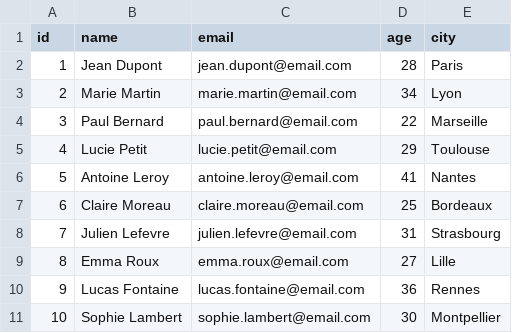
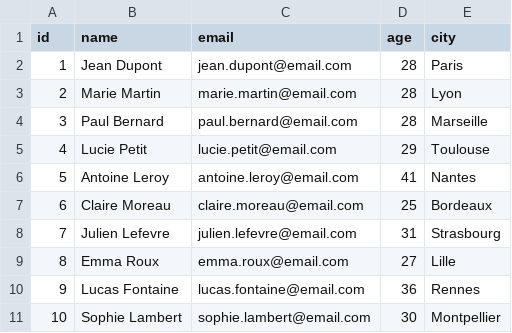
Before and after one commit to manu-cj/Learning-java, a CSV file: training/data.csv, drawn as a sheet.

```diff
--- a/training/data.csv
+++ b/training/data.csv
@@ -2,4 +2,4 @@ id,name,email,age,city
 1,Jean Dupont,jean.dupont@email.com,28,Paris
-2,Marie Martin,marie.martin@email.com,34,Lyon
-3,Paul Bernard,paul.bernard@email.com,22,Marseille
+2,Marie Martin,marie.martin@email.com,28,Lyon
+3,Paul Bernard,paul.bernard@email.com,28,Marseille
 4,Lucie Petit,lucie.petit@email.com,29,Toulouse
```
Also changed, not shown: 9 other files.
